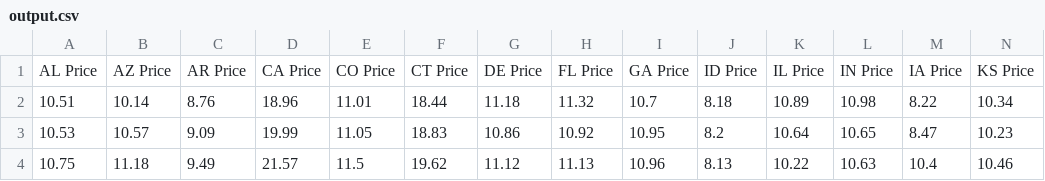
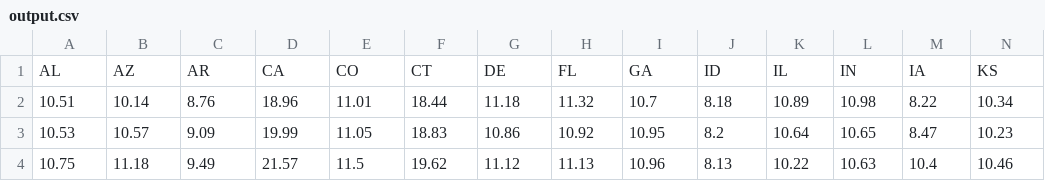
Before and after one commit to JWatson1102/project_1, a CSV file: Price Output/output.csv, drawn as a sheet; only a part is shown; removed rows and columns are numbered as before the commit, all else as after; rows hold the shown columns only; the diff names each change by its address in the sheet, - before the commit and + after, or states it on an @@ line.

```diff
--- a/Price Output/output.csv
+++ b/Price Output/output.csv
-row 1: AL Price | AZ Price | AR Price | CA Price | CO Price | CT Price | DE Price | FL Price | GA Price | ID Price | IL Price | IN Price | IA Price | KS Price
+row 1: AL | AZ | AR | CA | CO | CT | DE | FL | GA | ID | IL | IN | IA | KS
```
Also changed, not shown: 1 other file.
